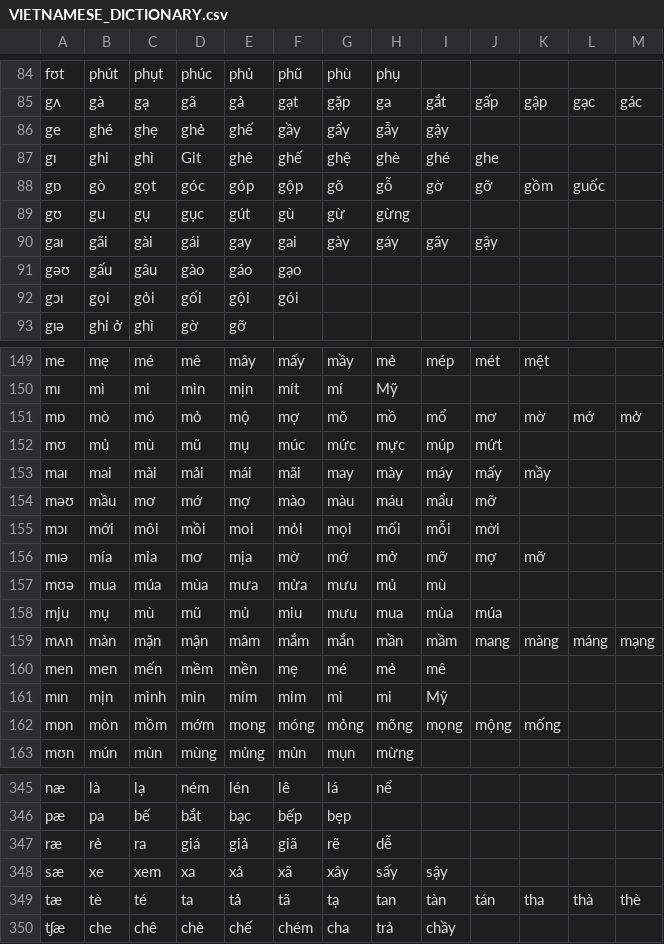
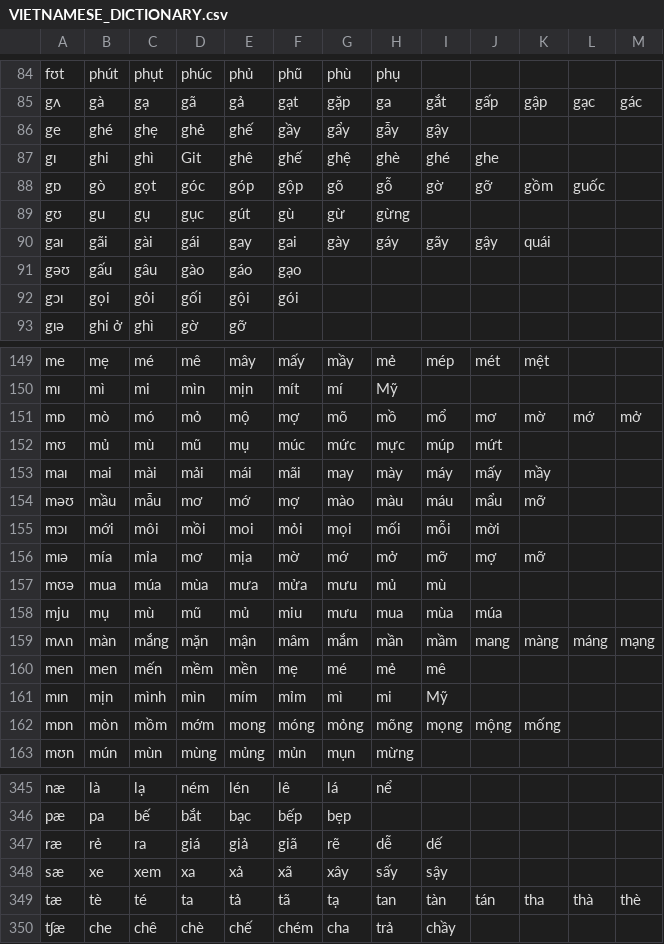
Before and after one commit to tomuhedspi/hackBKserver, a CSV file: resources/csv/VIETNAMESE_DICTIONARY.csv, drawn as a sheet; only a part is shown, gaps mark what is left out; the diff names each change by its address in the sheet, - before the commit and + after, or states it on an @@ line.

```diff
--- a/resources/csv/VIETNAMESE_DICTIONARY.csv
+++ b/resources/csv/VIETNAMESE_DICTIONARY.csv
-K90: (empty)
+K90: quái
-C154: mơ
+C154: mẫu
-D154: mớ
+D154: mơ
-E154: mợ
+E154: mớ
-F154: mào
+F154: mợ
-G154: màu
+G154: mào
-H154: máu
+H154: màu
-I154: mẩu
+I154: máu
-J154: mỡ
+J154: mẩu
-K154: (empty)
+K154: mỡ
-C159: mặn
+C159: mắng
-D159: mận
+D159: mặn
-E159: mâm
+E159: mận
-F159: mắm
+F159: mâm
-G159: mắn
+G159: mắm
-I347: (empty)
+I347: dế
```
Also changed, not shown: resources/csv/INITIAL_CONSONANT.csv, resources/csv/SINGLE_CONSONANT.csv.
